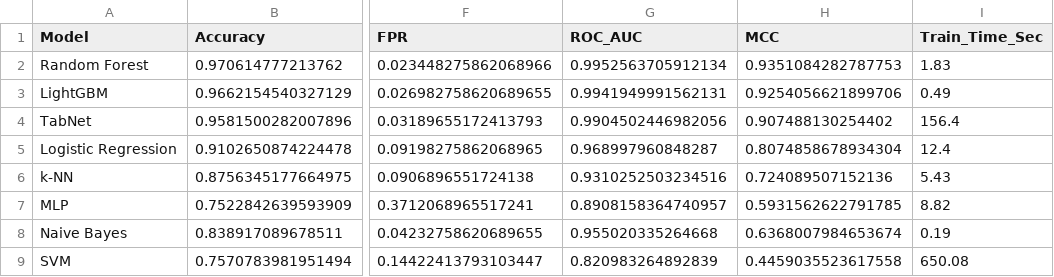
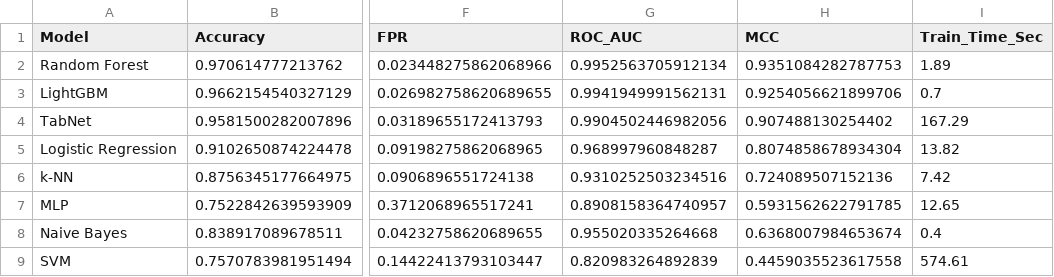
Before and after one commit to 2ayne8152/PhishLite, a CSV file: reports/baseline_results.csv, drawn as a sheet; only a part is shown, gaps mark what is left out; the diff names each change by its address in the sheet, - before the commit and + after, or states it on an @@ line.

```diff
--- a/reports/baseline_results.csv
+++ b/reports/baseline_results.csv
-I2 (Train_Time_Sec): 1.83
+I2 (Train_Time_Sec): 1.89
-I3 (Train_Time_Sec): 0.49
+I3 (Train_Time_Sec): 0.7
-I4 (Train_Time_Sec): 156.4
+I4 (Train_Time_Sec): 167.29
-I5 (Train_Time_Sec): 12.4
+I5 (Train_Time_Sec): 13.82
-I6 (Train_Time_Sec): 5.43
+I6 (Train_Time_Sec): 7.42
-I7 (Train_Time_Sec): 8.82
+I7 (Train_Time_Sec): 12.65
-I8 (Train_Time_Sec): 0.19
+I8 (Train_Time_Sec): 0.4
-I9 (Train_Time_Sec): 650.08
+I9 (Train_Time_Sec): 574.61
```
Also changed, not shown: 1 other file.
